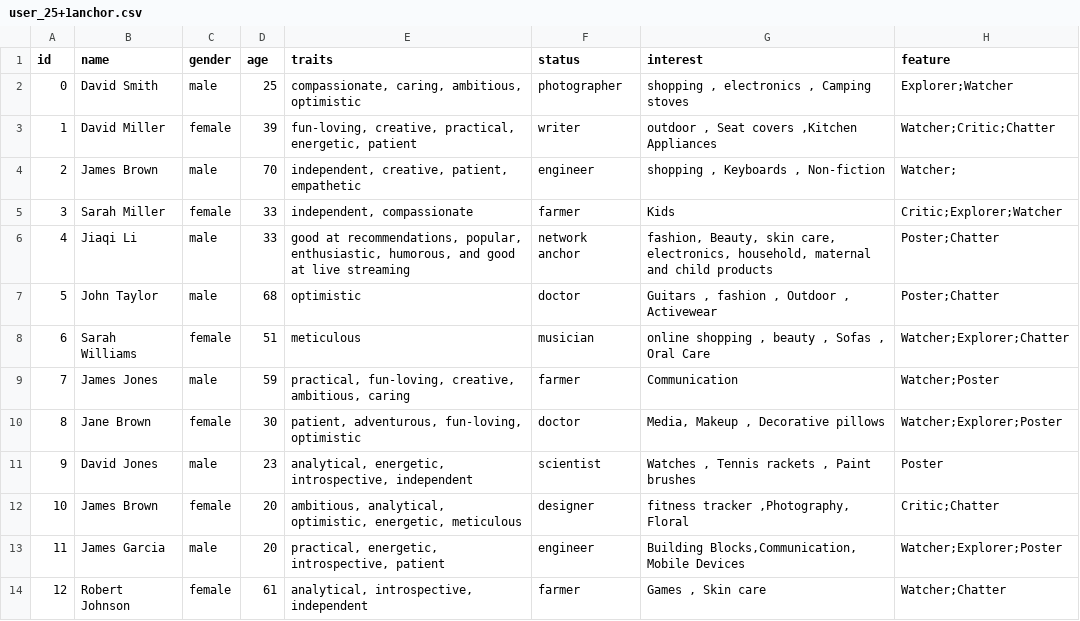
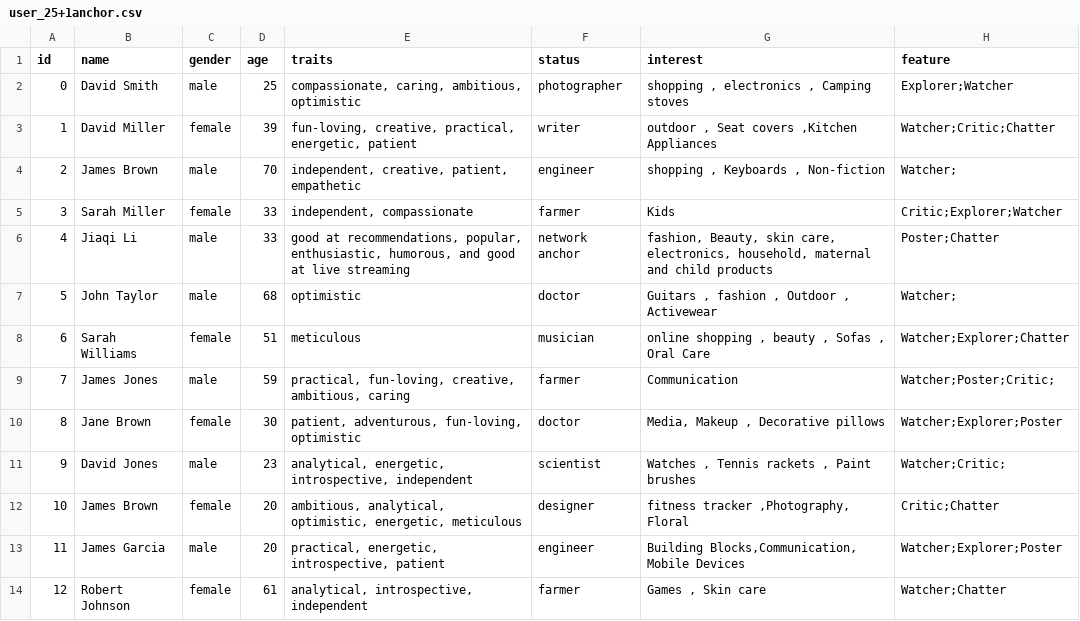
Before and after one commit to yijunL/LMAgent, a CSV file: data/user_25+1anchor.csv, drawn as a sheet; only a part is shown.

```diff
--- a/data/user_25+1anchor.csv
+++ b/data/user_25+1anchor.csv
@@ -6,7 +6,7 @@ id,name,gender,age,traits,status,interest,feature
 4,Jiaqi Li,male,33,"good at recommendations, popular, enthusiastic, humorous, and good at live streaming",network anchor,"fashion, Beauty, skin care,  electronics, household, maternal and child products",Poster;Chatter
-5,John Taylor,male,68,optimistic,doctor," Guitars , fashion , Outdoor , Activewear",Poster;Chatter
+5,John Taylor,male,68,optimistic,doctor," Guitars , fashion , Outdoor , Activewear",Watcher;
 6,Sarah Williams,female,51,meticulous,musician,"online shopping , beauty , Sofas , Oral Care",Watcher;Explorer;Chatter
-7,James Jones,male,59,"practical, fun-loving, creative, ambitious, caring",farmer,Communication,Watcher;Poster
+7,James Jones,male,59,"practical, fun-loving, creative, ambitious, caring",farmer,Communication,Watcher;Poster;Critic;
 8,Jane Brown,female,30,"patient, adventurous, fun-loving, optimistic",doctor," Media, Makeup , Decorative pillows ",Watcher;Explorer;Poster
-9,David Jones,male,23,"analytical, energetic, introspective, independent",scientist," Watches , Tennis rackets , Paint brushes ",Poster
+9,David Jones,male,23,"analytical, energetic, introspective, independent",scientist," Watches , Tennis rackets , Paint brushes ",Watcher;Critic;
 10,James Brown,female,20,"ambitious, analytical, optimistic, energetic, meticulous",designer," fitness tracker ,Photography, Floral ",Critic;Chatter
```
Also changed, not shown: 2 other files.
